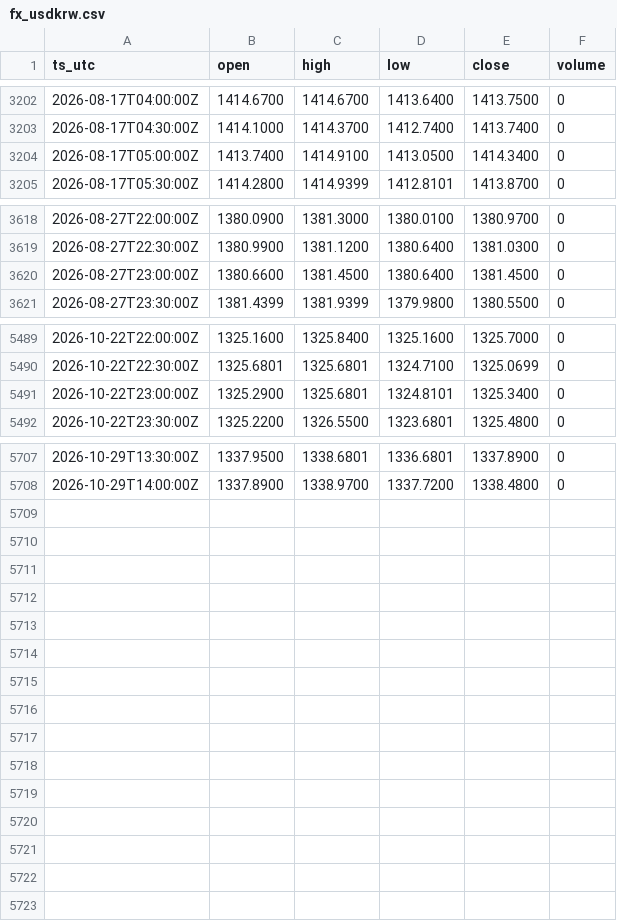
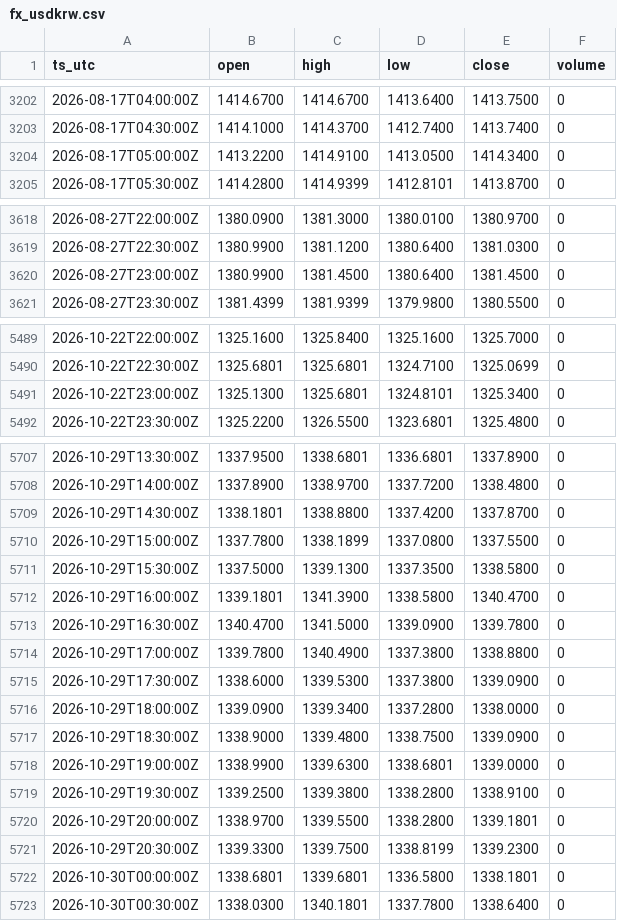
Before and after one commit to OntologyForCapital/skhynix-adr-parity, a CSV file: data/fx_usdkrw.csv, drawn as a sheet; only a part is shown, gaps mark what is left out.

```diff
--- a/data/fx_usdkrw.csv
+++ b/data/fx_usdkrw.csv
@@ -3203,3 +3203,3 @@ ts_utc,open,high,low,close,volume
 2026-08-17T04:30:00Z,1414.1000,1414.3700,1412.7400,1413.7400,0
-2026-08-17T05:00:00Z,1413.7400,1414.9100,1413.0500,1414.3400,0
+2026-08-17T05:00:00Z,1413.2200,1414.9100,1413.0500,1414.3400,0
 2026-08-17T05:30:00Z,1414.2800,1414.9399,1412.8101,1413.8700,0
@@ -3619,3 +3619,3 @@ ts_utc,open,high,low,close,volume
 2026-08-27T22:30:00Z,1380.9900,1381.1200,1380.6400,1381.0300,0
-2026-08-27T23:00:00Z,1380.6600,1381.4500,1380.6400,1381.4500,0
+2026-08-27T23:00:00Z,1380.9900,1381.4500,1380.6400,1381.4500,0
 2026-08-27T23:30:00Z,1381.4399,1381.9399,1379.9800,1380.5500,0
@@ -5490,3 +5490,3 @@ ts_utc,open,high,low,close,volume
 2026-10-22T22:30:00Z,1325.6801,1325.6801,1324.7100,1325.0699,0
-2026-10-22T23:00:00Z,1325.2900,1325.6801,1324.8101,1325.3400,0
+2026-10-22T23:00:00Z,1325.1300,1325.6801,1324.8101,1325.3400,0
 2026-10-22T23:30:00Z,1325.2200,1326.5500,1323.6801,1325.4800,0
@@ -5708 +5708,16 @@ ts_utc,open,high,low,close,volume
 2026-10-29T14:00:00Z,1337.8900,1338.9700,1337.7200,1338.4800,0
+2026-10-29T14:30:00Z,1338.1801,1338.8800,1337.4200,1337.8700,0
+2026-10-29T15:00:00Z,1337.7800,1338.1899,1337.0800,1337.5500,0
+2026-10-29T15:30:00Z,1337.5000,1339.1300,1337.3500,1338.5800,0
+2026-10-29T16:00:00Z,1339.1801,1341.3900,1338.5800,1340.4700,0
+2026-10-29T16:30:00Z,1340.4700,1341.5000,1339.0900,1339.7800,0
+2026-10-29T17:00:00Z,1339.7800,1340.4900,1337.3800,1338.8800,0
+2026-10-29T17:30:00Z,1338.6000,1339.5300,1337.3800,1339.0900,0
+2026-10-29T18:00:00Z,1339.0900,1339.3400,1337.2800,1338.0000,0
+2026-10-29T18:30:00Z,1338.9000,1339.4800,1338.7500,1339.0900,0
+2026-10-29T19:00:00Z,1338.9900,1339.6300,1338.6801,1339.0000,0
+2026-10-29T19:30:00Z,1339.2500,1339.3800,1338.2800,1338.9100,0
+2026-10-29T20:00:00Z,1338.9700,1339.5500,1338.2800,1339.1801,0
+2026-10-29T20:30:00Z,1339.3300,1339.7500,1338.8199,1339.2300,0
+2026-10-30T00:00:00Z,1338.6801,1339.6801,1336.5800,1338.1801,0
+2026-10-30T00:30:00Z,1338.0300,1340.1801,1337.7800,1338.6400,0
```
Also changed, not shown: data/kr_000660.csv, data/us_skhy.csv.
